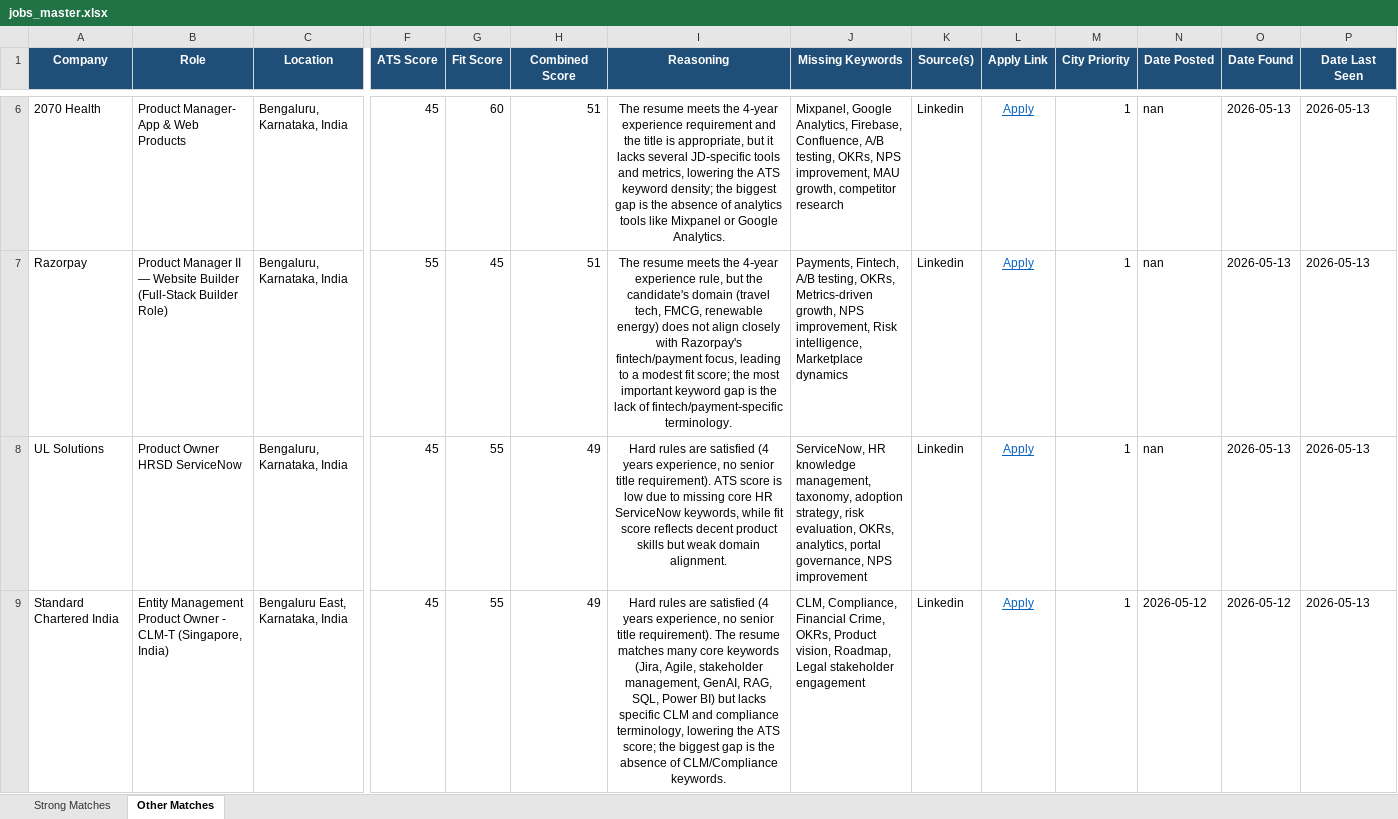
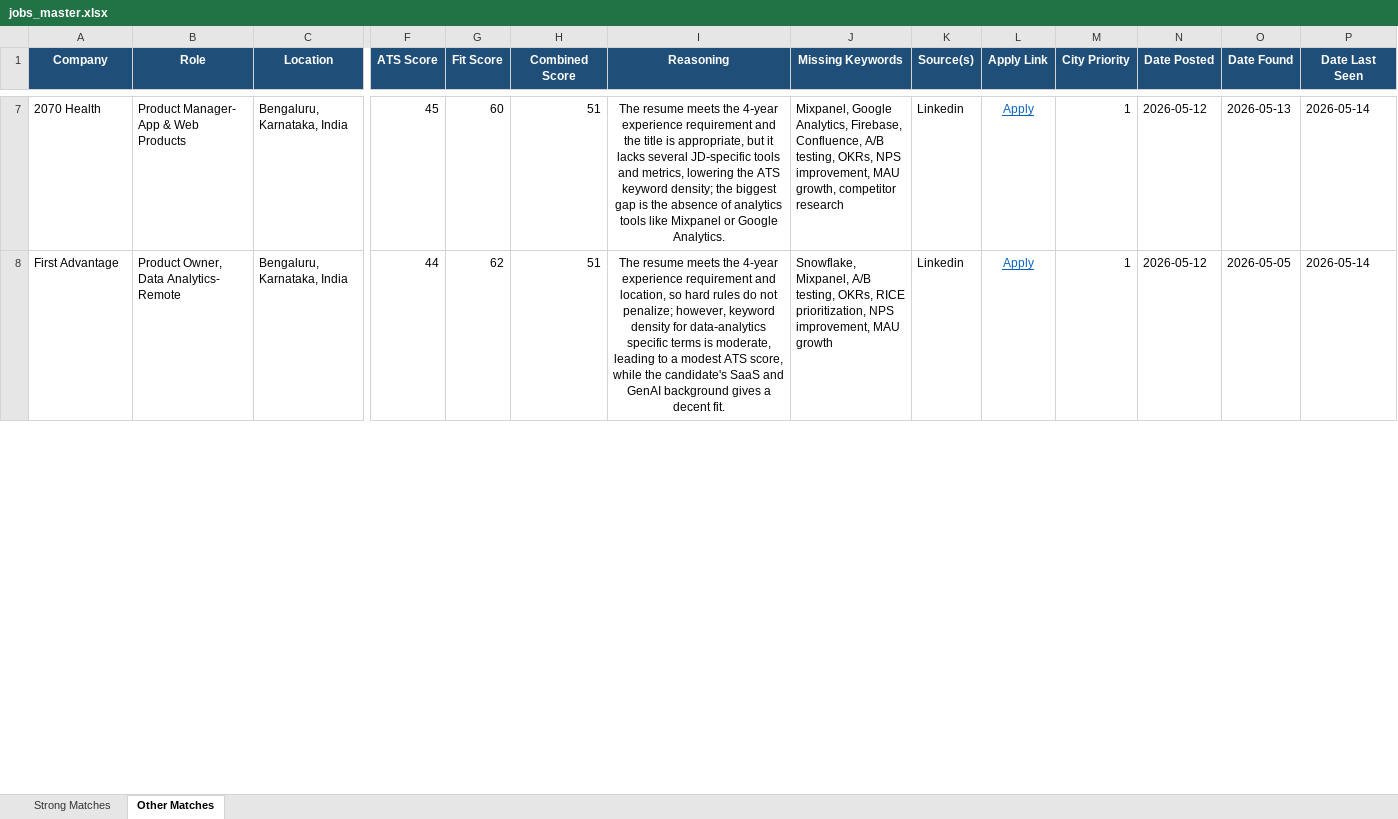
Before and after one commit to anirbanp19/Job-Tracker, an Excel workbook: output/jobs_master.xlsx, sheet Other Matches, drawn as a sheet; only a part is shown, gaps mark what is left out; values as stored, in another font and other column widths than the file's, no borders; removed rows and columns are numbered as before the commit, all else as after; rows hold the shown columns only; the diff covers the shown part only; the diff names each change by its address in the sheet, - before the commit and + after, or states it on an @@ line.

```diff
--- a/output/jobs_master.xlsx (sheet Other Matches)
+++ b/output/jobs_master.xlsx (sheet Other Matches)
-N7:N8 (Date Posted): nan
+N7:N8 (Date Posted): 2026-05-12
-P7:P8 (Date Last Seen): 2026-05-13
+P7:P8 (Date Last Seen): 2026-05-14
-A8 (Company): Razorpay
+A8 (Company): First Advantage
-B8 (Role): Product Manager II — Website Builder (Full-Stack Builder Role)
+B8 (Role): Product Owner, Data Analytics- Remote
-F8 (ATS Score): 55
+F8 (ATS Score): 44
-G8 (Fit Score): 45
+G8 (Fit Score): 62
-I8 (Reasoning): …meets the 4‑year experience rule, but the candidate's domain (travel tech, FMCG, renewable energy) does not align closely with Razorpay's fintech/payment focus, leading to a modest fit score; the most important keyword gap is the lack of fintech/payment‑specific terminology.
+I8 (Reasoning): …meets the 4-year experience requirement and location, so hard rules do not penalize; however, keyword density for data‑analytics specific terms is moderate, leading to a modest ATS score, while the candidate's SaaS and GenAI background gives a decent fit.
-J8 (Missing Keywords): Payments, Fintech, A/B testing, OKRs, Metrics-driven growth, NPS improvement, Risk intelligence, Marketplace dynamics
+J8 (Missing Keywords): Snowflake, Mixpanel, A/B testing, OKRs, RICE prioritization, NPS improvement, MAU growth
-O8 (Date Found): 2026-05-13
+O8 (Date Found): 2026-05-05
-row 8: UL Solutions | Product Owner HRSD ServiceNow | Bengaluru, Karnataka, India | 45 | 55 | 49 | Hard rules are satisfied (4 years experience, no senior title requirement). ATS score is low due to missing core HR ServiceNow keywords, while fit score reflects decent product skills but weak domain alignment. | ServiceNow, HR knowledge management, taxonomy, adoption strategy, risk evaluation, OKRs, analytics, portal governance, NPS improvement | Linkedin | Apply | 1 | nan | 2026-05-13 | 2026-05-13
-row 9: Standard Chartered India | Entity Management Product Owner - CLM-T (Singapore, India) | Bengaluru East, Karnataka, India | 45 | 55 | 49 | Hard rules are satisfied (4 years experience, no senior title requirement). The resume matches many core keywords (Jira, Agile, stakeholder management, GenAI, RAG, SQL, Power BI) but lacks specific CLM and compliance terminology, lowering the ATS score; the biggest gap is the absence of CLM/Compliance keywords. | CLM, Compliance, Financial Crime, OKRs, Product vision, Roadmap, Legal stakeholder engagement | Linkedin | Apply | 1 | 2026-05-12 | 2026-05-12 | 2026-05-13
```
Also changed, not shown: 13 added rows, 8 removed rows and 56 edited cells elsewhere in this sheet, sheet Strong Matches, 1 other file.
